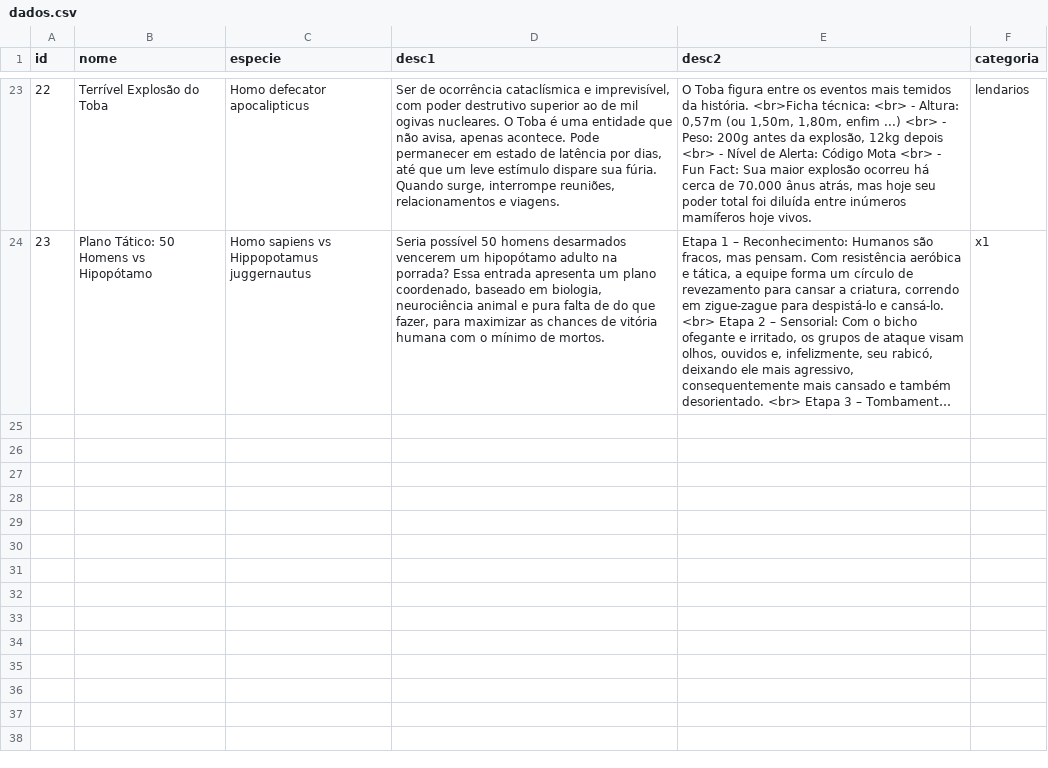
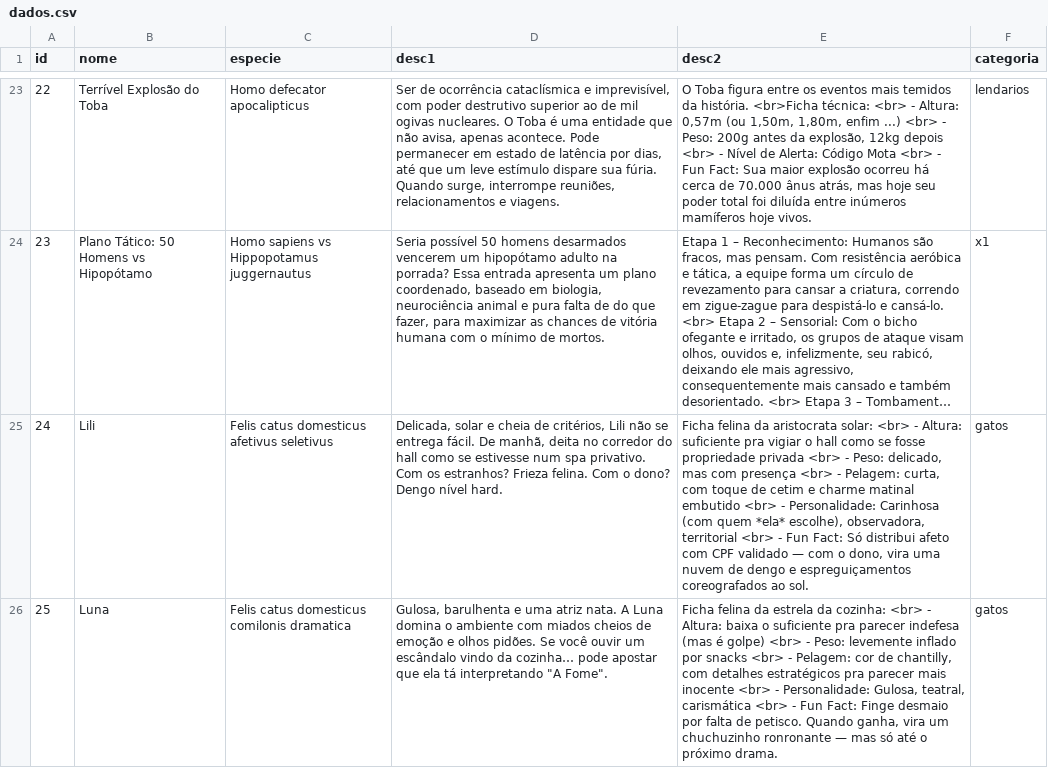
Before and after one commit to mullerdoskov/animals, a CSV file: dados.csv, drawn as a sheet; only a part is shown, gaps mark what is left out; long unchanged cells end in …; the diff names each change by its address in the sheet, - before the commit and + after, or states it on an @@ line.

Commit message:
Add files via upload

```diff
--- a/dados.csv
+++ b/dados.csv
+row 25: 24 | Lili | Felis catus domesticus afetivus seletivus | Delicada, solar e cheia de critérios, Lili não se entrega fácil. De manhã, deita no corredor do hall como se estivesse num spa privativo. Com os estranhos? Frieza felina. Com o dono? Dengo nível hard. | Ficha felina da aristocrata solar: <br> - Altura: suficiente pra vigiar o hall como se fosse propriedade privada <br> - Peso: delicado, mas com presença <br> - Pelagem: curta, com toque de cetim e charme matinal embutido <br> - Personalidade: Carinhosa (com quem *ela* escolhe), observadora, territorial <br> - Fun Fact: Só distribui afeto com CPF validado — com o dono, vira uma nuvem de dengo e espreguiçamentos coreografados ao sol. | gatos
+row 26: 25 | Luna | Felis catus domesticus comilonis dramatica | Gulosa, barulhenta e uma atriz nata. A Luna domina o ambiente com miados cheios de emoção e olhos pidões. Se você ouvir um escândalo vindo da cozinha… pode apostar que ela tá interpretando "A Fome". | Ficha felina da estrela da cozinha: <br> - Altura: baixa o suficiente pra parecer indefesa (mas é golpe) <br> - Peso: levemente inflado por snacks <br> - Pelagem: cor de chantilly, com detalhes estratégicos pra parecer mais inocente <br> - Personalidade: Gulosa, teatral, carismática <br> - Fun Fact: Finge desmaio por falta de petisco. Quando ganha, vira um chuchuzinho ronronante — mas só até o próximo drama. | gatos
```
